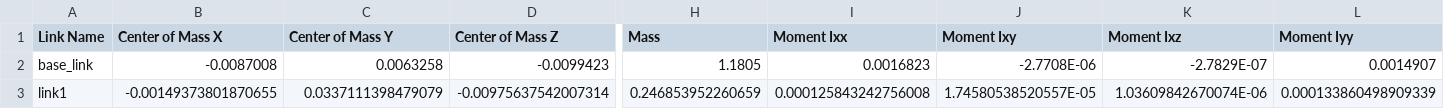
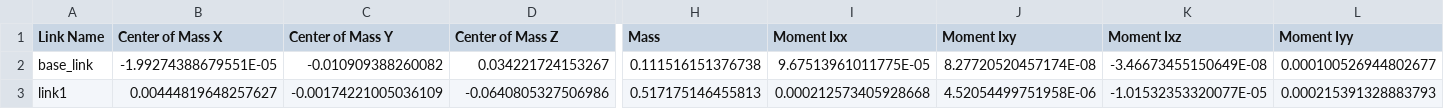
Before and after one commit to DoraZemon/control_ws, a CSV file: src/my_arm_description/urdf/control1.csv, drawn as a sheet; only a part is shown, gaps mark what is left out; the diff covers the shown part only; the diff names each change by its address in the sheet, - before the commit and + after, or states it on an @@ line.

```diff
--- a/src/my_arm_description/urdf/control1.csv
+++ b/src/my_arm_description/urdf/control1.csv
-B2 (Center of Mass X): -0.0087008
+B2 (Center of Mass X): -1.99274388679551E-05
-C2 (Center of Mass Y): 0.0063258
+C2 (Center of Mass Y): -0.010909388260082
-D2 (Center of Mass Z): -0.0099423
+D2 (Center of Mass Z): 0.034221724153267
-H2 (Mass): 1.1805
+H2 (Mass): 0.111516151376738
-I2 (Moment Ixx): 0.0016823
+I2 (Moment Ixx): 9.67513961011775E-05
-J2 (Moment Ixy): -2.7708E-06
+J2 (Moment Ixy): 8.27720520457174E-08
-K2 (Moment Ixz): -2.7829E-07
+K2 (Moment Ixz): -3.46673455150649E-08
-L2 (Moment Iyy): 0.0014907
+L2 (Moment Iyy): 0.000100526944802677
-B3 (Center of Mass X): -0.00149373801870655
+B3 (Center of Mass X): 0.00444819648257627
-C3 (Center of Mass Y): 0.0337111398479079
+C3 (Center of Mass Y): -0.00174221005036109
-D3 (Center of Mass Z): -0.00975637542007314
+D3 (Center of Mass Z): -0.0640805327506986
-H3 (Mass): 0.246853952260659
+H3 (Mass): 0.517175146455813
-I3 (Moment Ixx): 0.000125843242756008
+I3 (Moment Ixx): 0.000212573405928668
-J3 (Moment Ixy): 1.74580538520557E-05
+J3 (Moment Ixy): 4.52054499751958E-06
-K3 (Moment Ixz): 1.03609842670074E-06
+K3 (Moment Ixz): -1.01532353320077E-05
-L3 (Moment Iyy): 0.000133860498909339
+L3 (Moment Iyy): 0.000215391328883793
```
Also changed, not shown: 123 edited cells elsewhere in this file, 17 other files.
